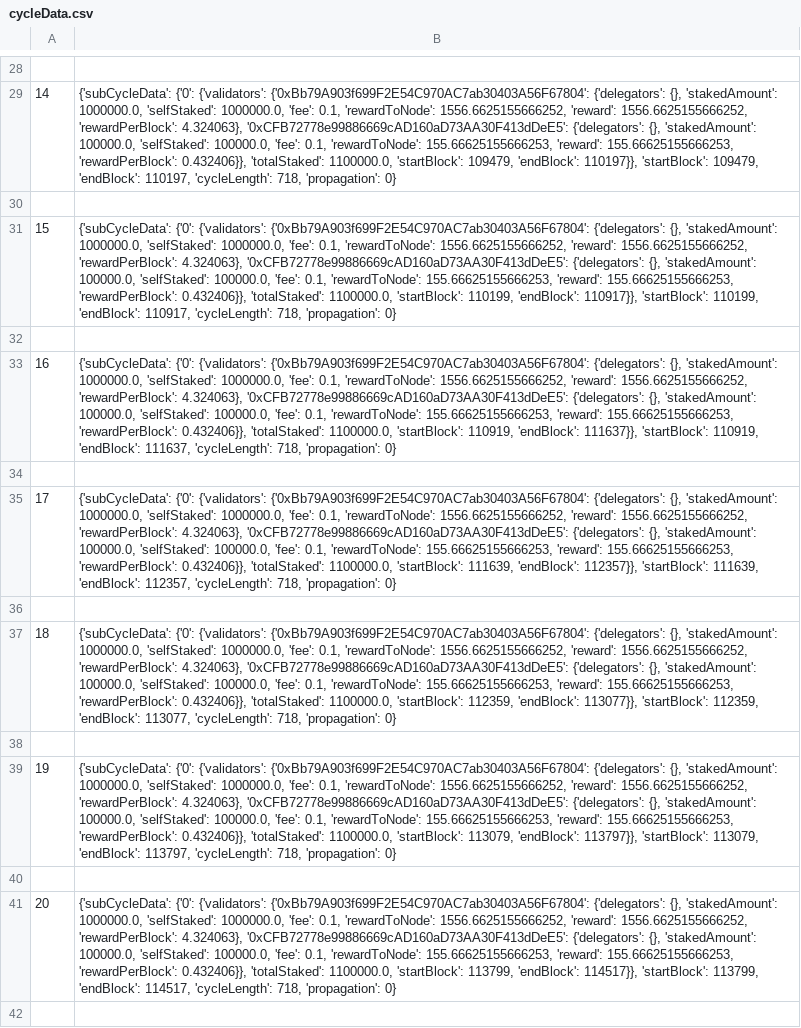
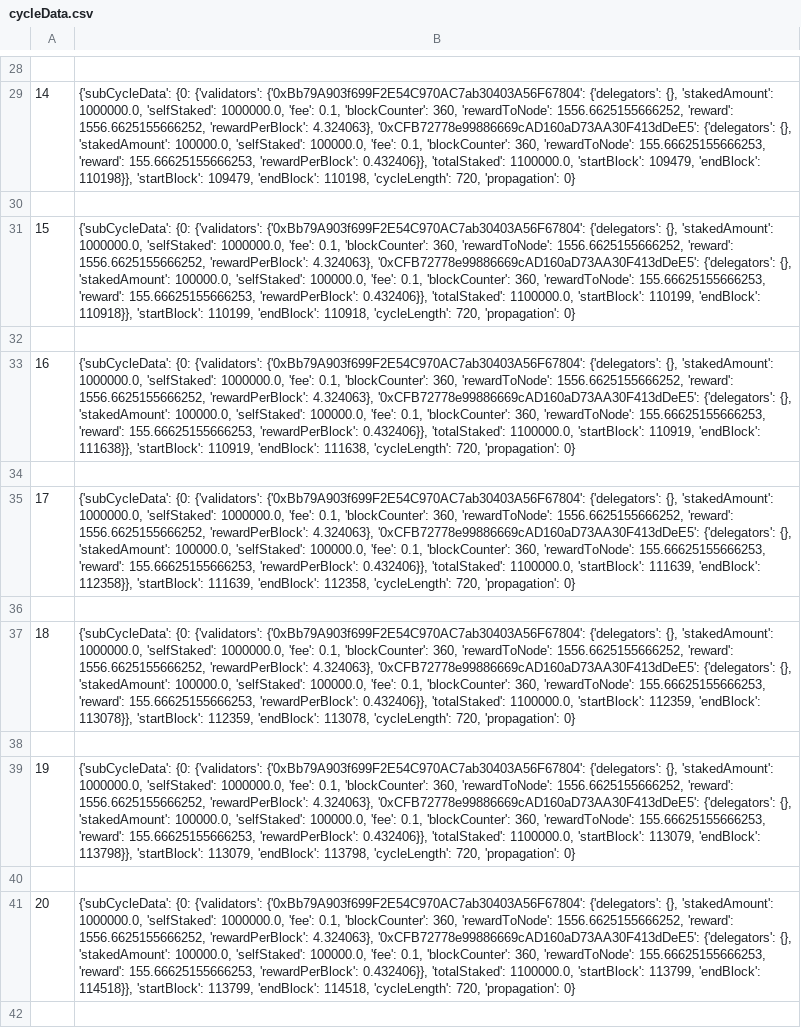
Before and after one commit to liquify-validation/Fuse_spark_test_script, a CSV file: data/cycleData.csv, drawn as a sheet; only a part is shown, gaps mark what is left out; the diff covers the shown part only; the diff names each change by its address in the sheet, - before the commit and + after, or states it on an @@ line.

Commit message:
Fix bugs and added new data
Bug fixes:
• Fixed an issue where the end block in cycle data was incorrect
• Fixed a bug where the rewards were incorrectly calculated for sub cycle changes
• Fixed an issue where data would be missed off the transaction table if sent to another node

New data:
• Added a block counter to cycledata to show how many blocks each node validated that cycle

```diff
--- a/data/cycleData.csv
+++ b/data/cycleData.csv
-B29: {'subCycleData': {'0': {'validators': {'0xBb79A903f699F2E54C970AC7ab30403A56F67804': {'delegators': {}, 'stakedAmount': 1000000.0, 'selfStaked': 1000000.0, 'fee': 0.1, 'rewardToNode': 1556.6625155666252, 'reward': 1556.6625155666252, 'rewardPerBlock': 4.324063}, '0xCFB72778e99886669cAD160aD73AA30F413dDeE5': {'delegators': {}, 'stakedAmount': 100000.0, 'selfStaked': 100000.0, 'fee': 0.1, 'rewardToNode': 155.66625155666253, 'reward': 155.66625155666253, 'rewardPerBlock': 0.432406}}, 'totalStaked': 1100000.0, 'startBlock': 109479, 'endBlock': 110197}}, 'startBlock': 109479, 'endBlock': 110197, 'cycleLength': 718, 'propagation': 0}
+B29: {'subCycleData': {0: {'validators': {'0xBb79A903f699F2E54C970AC7ab30403A56F67804': {'delegators': {}, 'stakedAmount': 1000000.0, 'selfStaked': 1000000.0, 'fee': 0.1, 'blockCounter': 360, 'rewardToNode': 1556.6625155666252, 'reward': 1556.6625155666252, 'rewardPerBlock': 4.324063}, '0xCFB72778e99886669cAD160aD73AA30F413dDeE5': {'delegators': {}, 'stakedAmount': 100000.0, 'selfStaked': 100000.0, 'fee': 0.1, 'blockCounter': 360, 'rewardToNode': 155.66625155666253, 'reward': 155.66625155666253, 'rewardPerBlock': 0.432406}}, 'totalStaked': 1100000.0, 'startBlock': 109479, 'endBlock': 110198}}, 'startBlock': 109479, 'endBlock': 110198, 'cycleLength': 720, 'propagation': 0}
-B31: {'subCycleData': {'0': {'validators': {'0xBb79A903f699F2E54C970AC7ab30403A56F67804': {'delegators': {}, 'stakedAmount': 1000000.0, 'selfStaked': 1000000.0, 'fee': 0.1, 'rewardToNode': 1556.6625155666252, 'reward': 1556.6625155666252, 'rewardPerBlock': 4.324063}, '0xCFB72778e99886669cAD160aD73AA30F413dDeE5': {'delegators': {}, 'stakedAmount': 100000.0, 'selfStaked': 100000.0, 'fee': 0.1, 'rewardToNode': 155.66625155666253, 'reward': 155.66625155666253, 'rewardPerBlock': 0.432406}}, 'totalStaked': 1100000.0, 'startBlock': 110199, 'endBlock': 110917}}, 'startBlock': 110199, 'endBlock': 110917, 'cycleLength': 718, 'propagation': 0}
+B31: {'subCycleData': {0: {'validators': {'0xBb79A903f699F2E54C970AC7ab30403A56F67804': {'delegators': {}, 'stakedAmount': 1000000.0, 'selfStaked': 1000000.0, 'fee': 0.1, 'blockCounter': 360, 'rewardToNode': 1556.6625155666252, 'reward': 1556.6625155666252, 'rewardPerBlock': 4.324063}, '0xCFB72778e99886669cAD160aD73AA30F413dDeE5': {'delegators': {}, 'stakedAmount': 100000.0, 'selfStaked': 100000.0, 'fee': 0.1, 'blockCounter': 360, 'rewardToNode': 155.66625155666253, 'reward': 155.66625155666253, 'rewardPerBlock': 0.432406}}, 'totalStaked': 1100000.0, 'startBlock': 110199, 'endBlock': 110918}}, 'startBlock': 110199, 'endBlock': 110918, 'cycleLength': 720, 'propagation': 0}
-B33: {'subCycleData': {'0': {'validators': {'0xBb79A903f699F2E54C970AC7ab30403A56F67804': {'delegators': {}, 'stakedAmount': 1000000.0, 'selfStaked': 1000000.0, 'fee': 0.1, 'rewardToNode': 1556.6625155666252, 'reward': 1556.6625155666252, 'rewardPerBlock': 4.324063}, '0xCFB72778e99886669cAD160aD73AA30F413dDeE5': {'delegators': {}, 'stakedAmount': 100000.0, 'selfStaked': 100000.0, 'fee': 0.1, 'rewardToNode': 155.66625155666253, 'reward': 155.66625155666253, 'rewardPerBlock': 0.432406}}, 'totalStaked': 1100000.0, 'startBlock': 110919, 'endBlock': 111637}}, 'startBlock': 110919, 'endBlock': 111637, 'cycleLength': 718, 'propagation': 0}
+B33: {'subCycleData': {0: {'validators': {'0xBb79A903f699F2E54C970AC7ab30403A56F67804': {'delegators': {}, 'stakedAmount': 1000000.0, 'selfStaked': 1000000.0, 'fee': 0.1, 'blockCounter': 360, 'rewardToNode': 1556.6625155666252, 'reward': 1556.6625155666252, 'rewardPerBlock': 4.324063}, '0xCFB72778e99886669cAD160aD73AA30F413dDeE5': {'delegators': {}, 'stakedAmount': 100000.0, 'selfStaked': 100000.0, 'fee': 0.1, 'blockCounter': 360, 'rewardToNode': 155.66625155666253, 'reward': 155.66625155666253, 'rewardPerBlock': 0.432406}}, 'totalStaked': 1100000.0, 'startBlock': 110919, 'endBlock': 111638}}, 'startBlock': 110919, 'endBlock': 111638, 'cycleLength': 720, 'propagation': 0}
-B35: {'subCycleData': {'0': {'validators': {'0xBb79A903f699F2E54C970AC7ab30403A56F67804': {'delegators': {}, 'stakedAmount': 1000000.0, 'selfStaked': 1000000.0, 'fee': 0.1, 'rewardToNode': 1556.6625155666252, 'reward': 1556.6625155666252, 'rewardPerBlock': 4.324063}, '0xCFB72778e99886669cAD160aD73AA30F413dDeE5': {'delegators': {}, 'stakedAmount': 100000.0, 'selfStaked': 100000.0, 'fee': 0.1, 'rewardToNode': 155.66625155666253, 'reward': 155.66625155666253, 'rewardPerBlock': 0.432406}}, 'totalStaked': 1100000.0, 'startBlock': 111639, 'endBlock': 112357}}, 'startBlock': 111639, 'endBlock': 112357, 'cycleLength': 718, 'propagation': 0}
+B35: {'subCycleData': {0: {'validators': {'0xBb79A903f699F2E54C970AC7ab30403A56F67804': {'delegators': {}, 'stakedAmount': 1000000.0, 'selfStaked': 1000000.0, 'fee': 0.1, 'blockCounter': 360, 'rewardToNode': 1556.6625155666252, 'reward': 1556.6625155666252, 'rewardPerBlock': 4.324063}, '0xCFB72778e99886669cAD160aD73AA30F413dDeE5': {'delegators': {}, 'stakedAmount': 100000.0, 'selfStaked': 100000.0, 'fee': 0.1, 'blockCounter': 360, 'rewardToNode': 155.66625155666253, 'reward': 155.66625155666253, 'rewardPerBlock': 0.432406}}, 'totalStaked': 1100000.0, 'startBlock': 111639, 'endBlock': 112358}}, 'startBlock': 111639, 'endBlock': 112358, 'cycleLength': 720, 'propagation': 0}
-B37: {'subCycleData': {'0': {'validators': {'0xBb79A903f699F2E54C970AC7ab30403A56F67804': {'delegators': {}, 'stakedAmount': 1000000.0, 'selfStaked': 1000000.0, 'fee': 0.1, 'rewardToNode': 1556.6625155666252, 'reward': 1556.6625155666252, 'rewardPerBlock': 4.324063}, '0xCFB72778e99886669cAD160aD73AA30F413dDeE5': {'delegators': {}, 'stakedAmount': 100000.0, 'selfStaked': 100000.0, 'fee': 0.1, 'rewardToNode': 155.66625155666253, 'reward': 155.66625155666253, 'rewardPerBlock': 0.432406}}, 'totalStaked': 1100000.0, 'startBlock': 112359, 'endBlock': 113077}}, 'startBlock': 112359, 'endBlock': 113077, 'cycleLength': 718, 'propagation': 0}
+B37: {'subCycleData': {0: {'validators': {'0xBb79A903f699F2E54C970AC7ab30403A56F67804': {'delegators': {}, 'stakedAmount': 1000000.0, 'selfStaked': 1000000.0, 'fee': 0.1, 'blockCounter': 360, 'rewardToNode': 1556.6625155666252, 'reward': 1556.6625155666252, 'rewardPerBlock': 4.324063}, '0xCFB72778e99886669cAD160aD73AA30F413dDeE5': {'delegators': {}, 'stakedAmount': 100000.0, 'selfStaked': 100000.0, 'fee': 0.1, 'blockCounter': 360, 'rewardToNode': 155.66625155666253, 'reward': 155.66625155666253, 'rewardPerBlock': 0.432406}}, 'totalStaked': 1100000.0, 'startBlock': 112359, 'endBlock': 113078}}, 'startBlock': 112359, 'endBlock': 113078, 'cycleLength': 720, 'propagation': 0}
-B39: {'subCycleData': {'0': {'validators': {'0xBb79A903f699F2E54C970AC7ab30403A56F67804': {'delegators': {}, 'stakedAmount': 1000000.0, 'selfStaked': 1000000.0, 'fee': 0.1, 'rewardToNode': 1556.6625155666252, 'reward': 1556.6625155666252, 'rewardPerBlock': 4.324063}, '0xCFB72778e99886669cAD160aD73AA30F413dDeE5': {'delegators': {}, 'stakedAmount': 100000.0, 'selfStaked': 100000.0, 'fee': 0.1, 'rewardToNode': 155.66625155666253, 'reward': 155.66625155666253, 'rewardPerBlock': 0.432406}}, 'totalStaked': 1100000.0, 'startBlock': 113079, 'endBlock': 113797}}, 'startBlock': 113079, 'endBlock': 113797, 'cycleLength': 718, 'propagation': 0}
+B39: {'subCycleData': {0: {'validators': {'0xBb79A903f699F2E54C970AC7ab30403A56F67804': {'delegators': {}, 'stakedAmount': 1000000.0, 'selfStaked': 1000000.0, 'fee': 0.1, 'blockCounter': 360, 'rewardToNode': 1556.6625155666252, 'reward': 1556.6625155666252, 'rewardPerBlock': 4.324063}, '0xCFB72778e99886669cAD160aD73AA30F413dDeE5': {'delegators': {}, 'stakedAmount': 100000.0, 'selfStaked': 100000.0, 'fee': 0.1, 'blockCounter': 360, 'rewardToNode': 155.66625155666253, 'reward': 155.66625155666253, 'rewardPerBlock': 0.432406}}, 'totalStaked': 1100000.0, 'startBlock': 113079, 'endBlock': 113798}}, 'startBlock': 113079, 'endBlock': 113798, 'cycleLength': 720, 'propagation': 0}
-B41: {'subCycleData': {'0': {'validators': {'0xBb79A903f699F2E54C970AC7ab30403A56F67804': {'delegators': {}, 'stakedAmount': 1000000.0, 'selfStaked': 1000000.0, 'fee': 0.1, 'rewardToNode': 1556.6625155666252, 'reward': 1556.6625155666252, 'rewardPerBlock': 4.324063}, '0xCFB72778e99886669cAD160aD73AA30F413dDeE5': {'delegators': {}, 'stakedAmount': 100000.0, 'selfStaked': 100000.0, 'fee': 0.1, 'rewardToNode': 155.66625155666253, 'reward': 155.66625155666253, 'rewardPerBlock': 0.432406}}, 'totalStaked': 1100000.0, 'startBlock': 113799, 'endBlock': 114517}}, 'startBlock': 113799, 'endBlock': 114517, 'cycleLength': 718, 'propagation': 0}
+B41: {'subCycleData': {0: {'validators': {'0xBb79A903f699F2E54C970AC7ab30403A56F67804': {'delegators': {}, 'stakedAmount': 1000000.0, 'selfStaked': 1000000.0, 'fee': 0.1, 'blockCounter': 360, 'rewardToNode': 1556.6625155666252, 'reward': 1556.6625155666252, 'rewardPerBlock': 4.324063}, '0xCFB72778e99886669cAD160aD73AA30F413dDeE5': {'delegators': {}, 'stakedAmount': 100000.0, 'selfStaked': 100000.0, 'fee': 0.1, 'blockCounter': 360, 'rewardToNode': 155.66625155666253, 'reward': 155.66625155666253, 'rewardPerBlock': 0.432406}}, 'totalStaked': 1100000.0, 'startBlock': 113799, 'endBlock': 114518}}, 'startBlock': 113799, 'endBlock': 114518, 'cycleLength': 720, 'propagation': 0}
```
Also changed, not shown: 116 edited cells elsewhere in this file, data/transactionData.csv, 5 other files.
